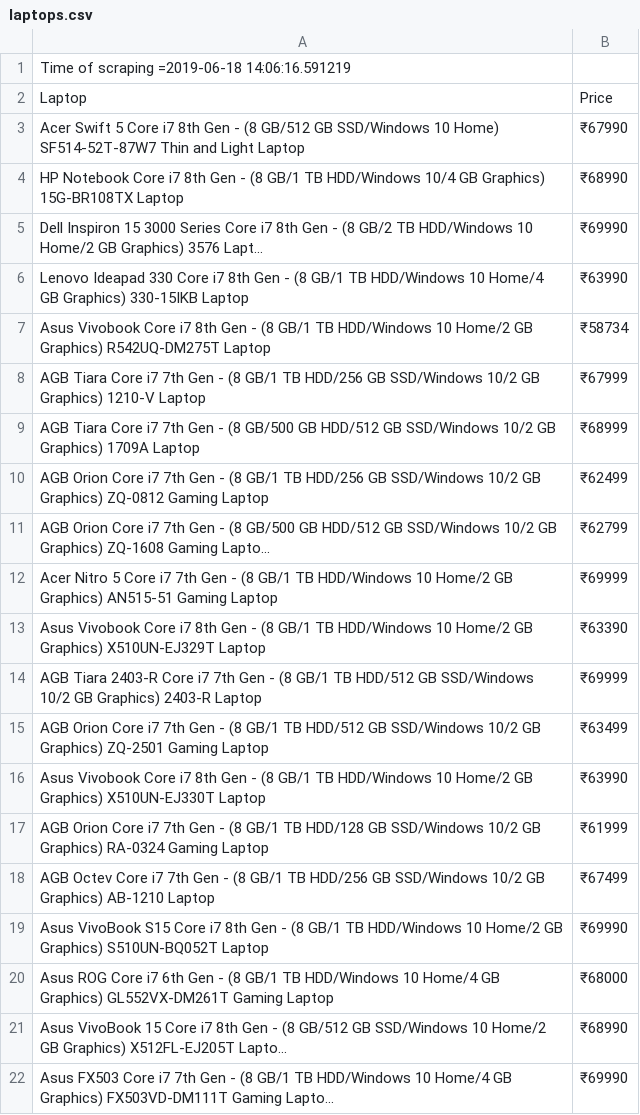
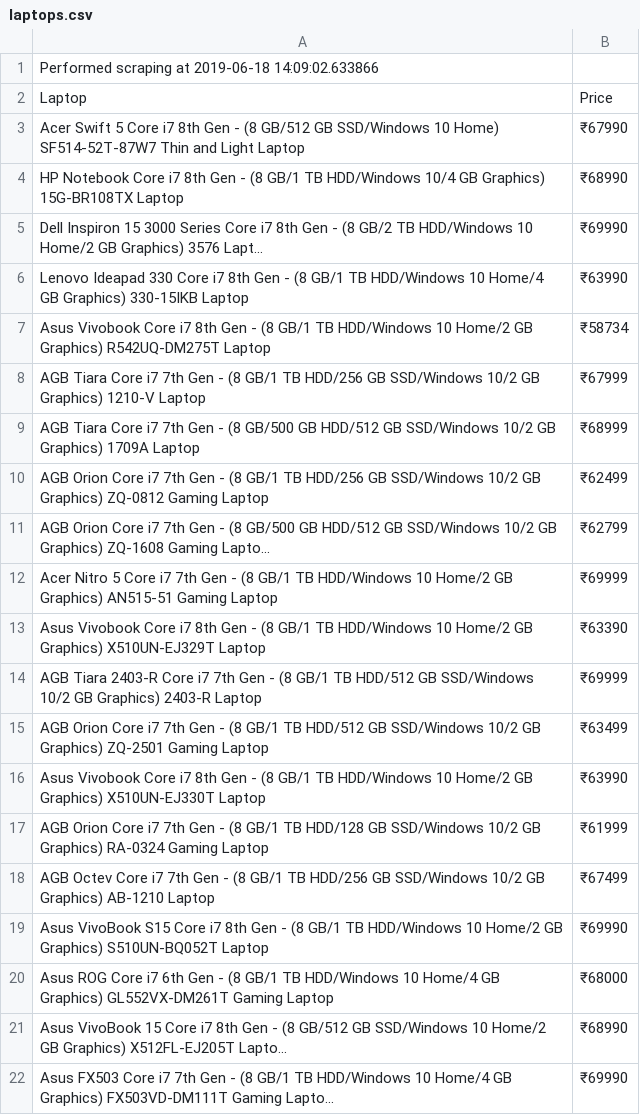
Before and after one commit to felixfaisal/flipkart, a CSV file: laptops.csv, drawn as a sheet.

Commit message:
Final testing completed succesfully

```diff
--- a/laptops.csv
+++ b/laptops.csv
@@ -1,2 +1,2 @@
-Time of scraping =2019-06-18 14:06:16.591219
+Performed scraping at 2019-06-18 14:09:02.633866
 Laptop, Price
```
